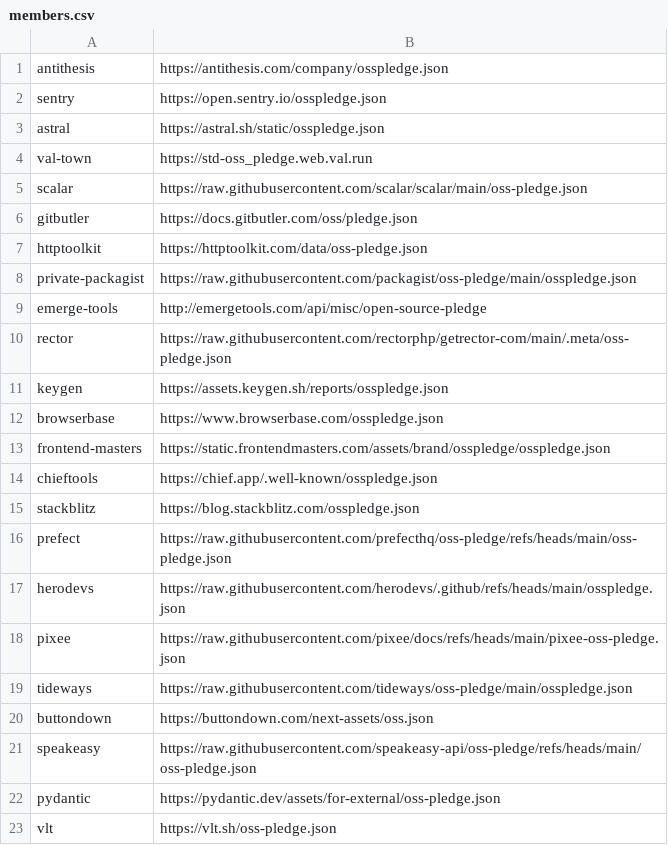
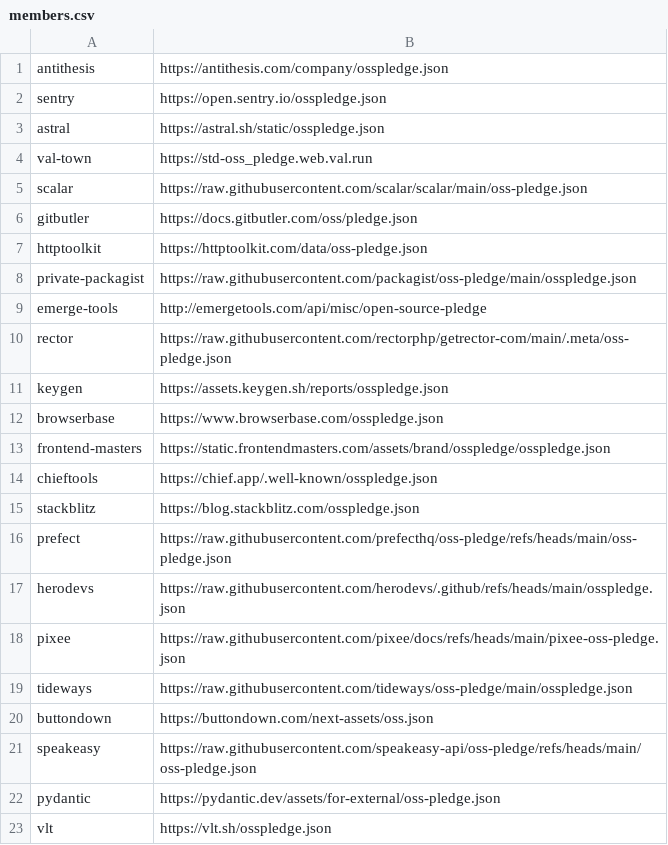
Before and after one commit to opensourcepledge/opensourcepledge.com, a CSV file: members.csv, drawn as a sheet.

Commit message:
fix: url to pledge

```diff
--- a/members.csv
+++ b/members.csv
@@ -22,2 +22,2 @@ speakeasy,https://raw.githubusercontent.com/speakeasy-api/oss-pledge/refs/heads/
 pydantic,https://pydantic.dev/assets/for-external/oss-pledge.json
-vlt,https://vlt.sh/oss-pledge.json
+vlt,https://vlt.sh/osspledge.json
```
